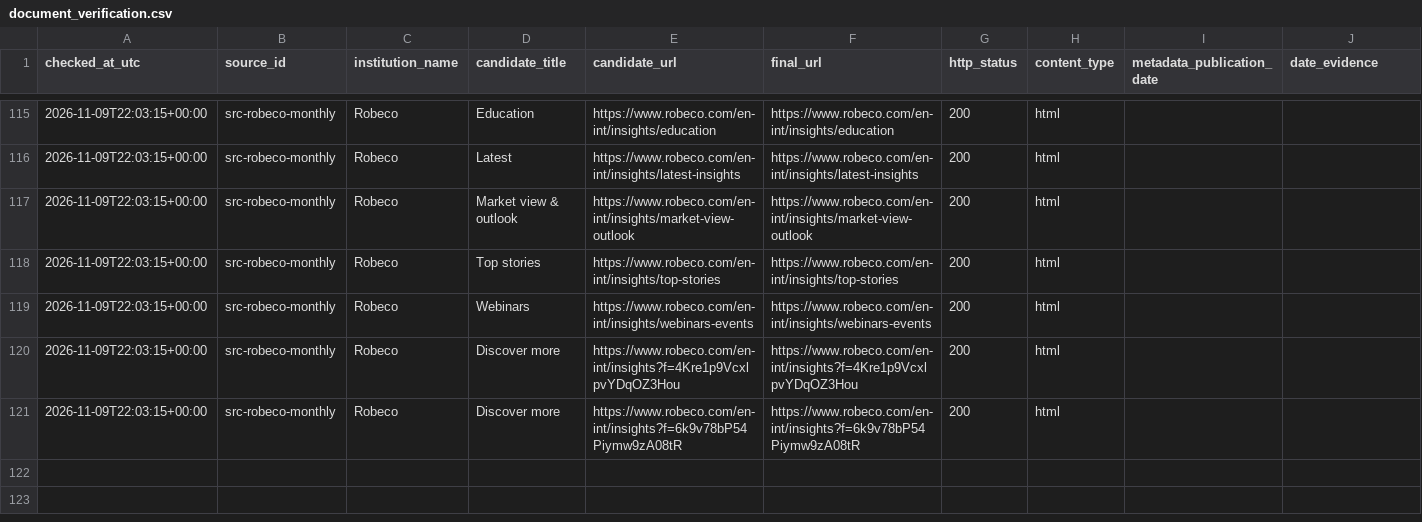
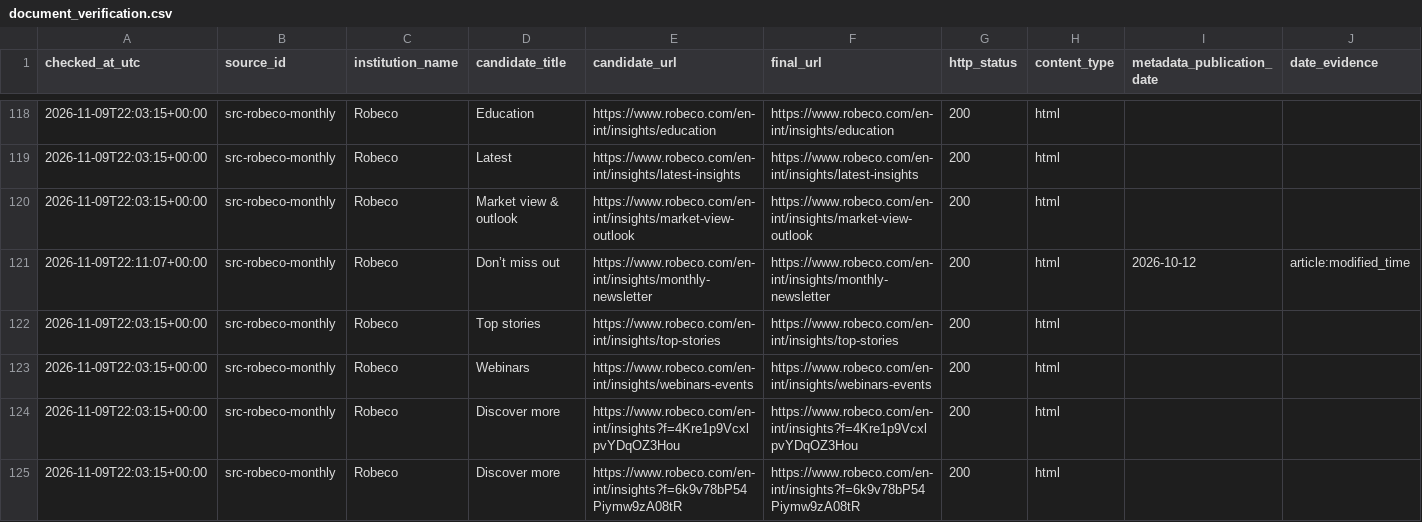
Before and after one commit to magitenia-bot/global-outlook-engine, a CSV file: document_verification.csv, drawn as a sheet; only a part is shown, gaps mark what is left out; rows hold the shown columns only; the diff covers the shown part only; the diff names each change by its address in the sheet, - before the commit and + after, or states it on an @@ line.

```diff
--- a/document_verification.csv
+++ b/document_verification.csv
+row 121: 2026-11-09T22:11:07+00:00 | src-robeco-monthly | Robeco | Don’t miss out | https://www.robeco.com/en-int/insights/monthly-newsletter | https://www.robeco.com/en-int/insights/monthly-newsletter | 200 | html | 2026-10-12 | article:modified_time
```
Also changed, not shown: 6 added rows and 53 edited cells elsewhere in this file, discovery_checks.csv, document_candidates.csv, 5 other files.
